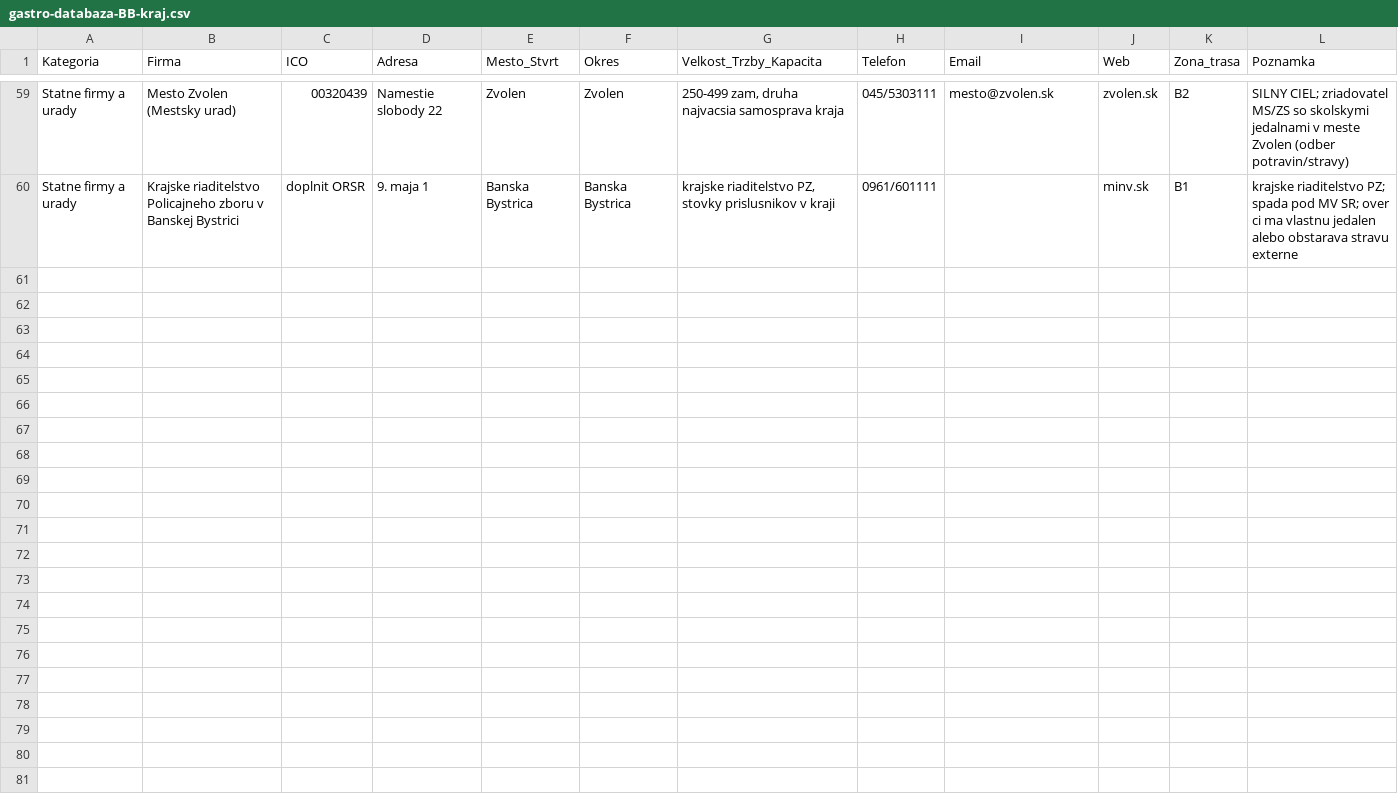
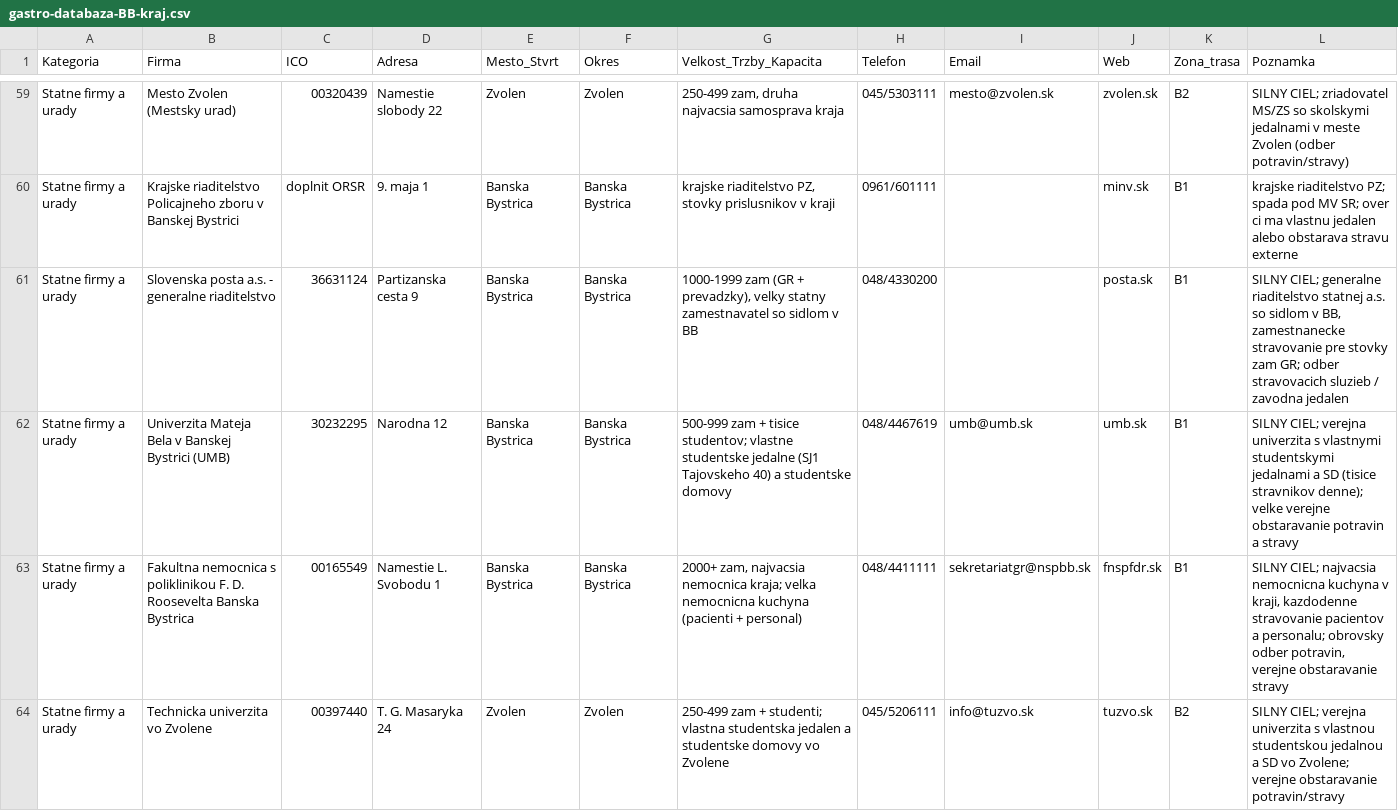
Before and after one commit to mixall11/gastro-ba-kraj, a CSV file: gastro-databaza-BB-kraj.csv, drawn as a sheet; only a part is shown, gaps mark what is left out; the diff covers the shown part only.

```diff
--- a/gastro-databaza-BB-kraj.csv
+++ b/gastro-databaza-BB-kraj.csv
@@ -60 +60,5 @@ Kategoria,Firma,ICO,Adresa,Mesto_Stvrt,Okres,Velkost_Trzby_Kapacita,Telefon,Emai
 "Statne firmy a urady","Krajske riaditelstvo Policajneho zboru v Banskej Bystrici","doplnit ORSR","9. maja 1","Banska Bystrica","Banska Bystrica","krajske riaditelstvo PZ, stovky prislusnikov v kraji","0961/601111","","minv.sk","B1","krajske riaditelstvo PZ; spada pod MV SR; over ci ma vlastnu jedalen alebo obstarava stravu externe"
+"Statne firmy a urady","Slovenska posta a.s. - generalne riaditelstvo","36631124","Partizanska cesta 9","Banska Bystrica","Banska Bystrica","1000-1999 zam (GR + prevadzky), velky statny zamestnavatel so sidlom v BB","048/4330200","","posta.sk","B1","SILNY CIEL; generalne riaditelstvo statnej a.s. so sidlom v BB, zamestnanecke stravovanie pre stovky zam GR; odber stravovacich sluzieb / zavodna jedalen"
+"Statne firmy a urady","Univerzita Mateja Bela v Banskej Bystrici (UMB)","30232295","Narodna 12","Banska Bystrica","Banska Bystrica","500-999 zam + tisice studentov; vlastne studentske jedalne (SJ1 Tajovskeho 40) a studentske domovy","048/4467619","umb@umb.sk","umb.sk","B1","SILNY CIEL; verejna univerzita s vlastnymi studentskymi jedalnami a SD (tisice stravnikov denne); velke verejne obstaravanie potravin a stravy"
+"Statne firmy a urady","Fakultna nemocnica s poliklinikou F. D. Roosevelta Banska Bystrica","00165549","Namestie L. Svobodu 1","Banska Bystrica","Banska Bystrica","2000+ zam, najvacsia nemocnica kraja; velka nemocnicna kuchyna (pacienti + personal)","048/4411111","sekretariatgr@nspbb.sk","fnspfdr.sk","B1","SILNY CIEL; najvacsia nemocnicna kuchyna v kraji, kazdodenne stravovanie pacientov a personalu; obrovsky odber potravin, verejne obstaravanie stravy"
+"Statne firmy a urady","Technicka univerzita vo Zvolene","00397440","T. G. Masaryka 24","Zvolen","Zvolen","250-499 zam + studenti; vlastna studentska jedalen a studentske domovy vo Zvolene","045/5206111","info@tuzvo.sk","tuzvo.sk","B2","SILNY CIEL; verejna univerzita s vlastnou studentskou jedalnou a SD vo Zvolene; verejne obstaravanie potravin/stravy"
```
Also changed, not shown: 4 added rows elsewhere in this file, gastro-databaza-BA-kraj.csv, gastro-databaza-NR-kraj.csv, 17 other files.
